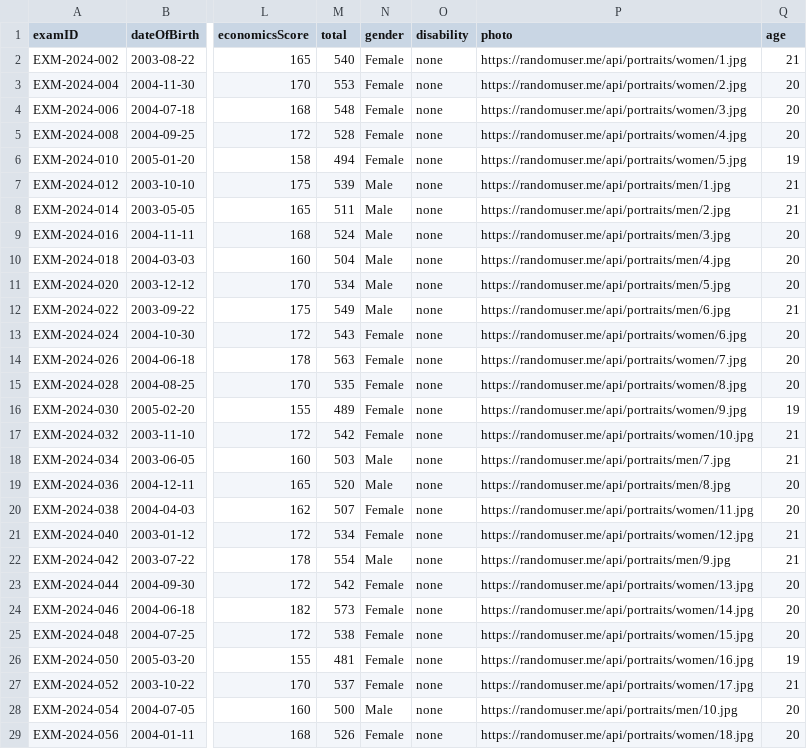
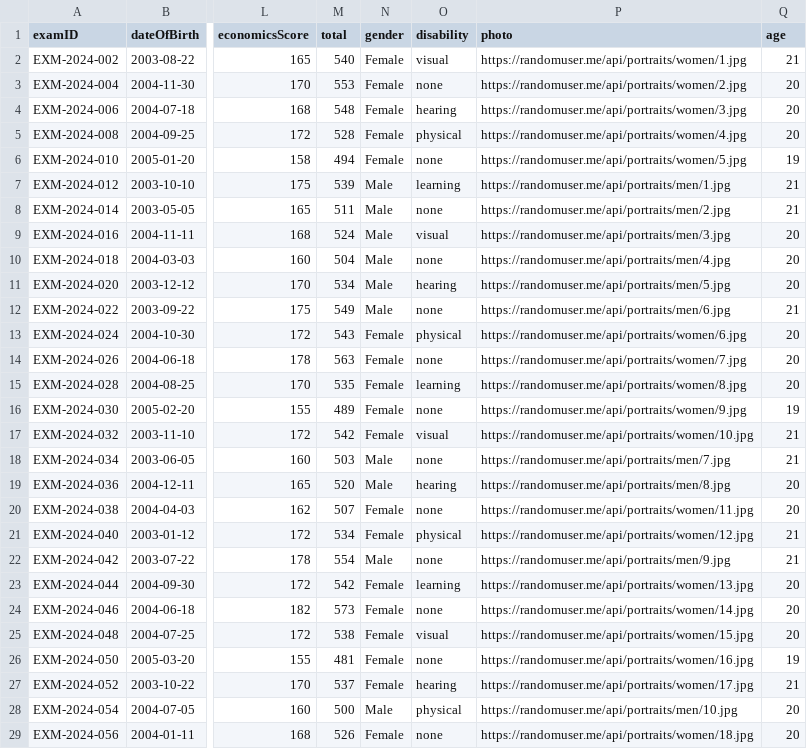
Before and after one commit to university-place/university-selection-platforms, a CSV file: sample-data/social_students_2024.csv, drawn as a sheet; only a part is shown, gaps mark what is left out; the diff covers the shown part only; the diff names each change by its address in the sheet, - before the commit and + after, or states it on an @@ line.

```diff
--- a/sample-data/social_students_2024.csv
+++ b/sample-data/social_students_2024.csv
-O2 (disability): none
+O2 (disability): visual
-O4 (disability): none
+O4 (disability): hearing
-O5 (disability): none
+O5 (disability): physical
-O7 (disability): none
+O7 (disability): learning
-O9 (disability): none
+O9 (disability): visual
-O11 (disability): none
+O11 (disability): hearing
-O13 (disability): none
+O13 (disability): physical
-O15 (disability): none
+O15 (disability): learning
-O17 (disability): none
+O17 (disability): visual
-O19 (disability): none
+O19 (disability): hearing
-O21 (disability): none
+O21 (disability): physical
-O23 (disability): none
+O23 (disability): learning
-O25 (disability): none
+O25 (disability): visual
-O27 (disability): none
+O27 (disability): hearing
-O28 (disability): none
+O28 (disability): physical
```
Also changed, not shown: 1 added row and 12 edited cells elsewhere in this file, sample-data/natural_students_2024.csv, 21 other files.
